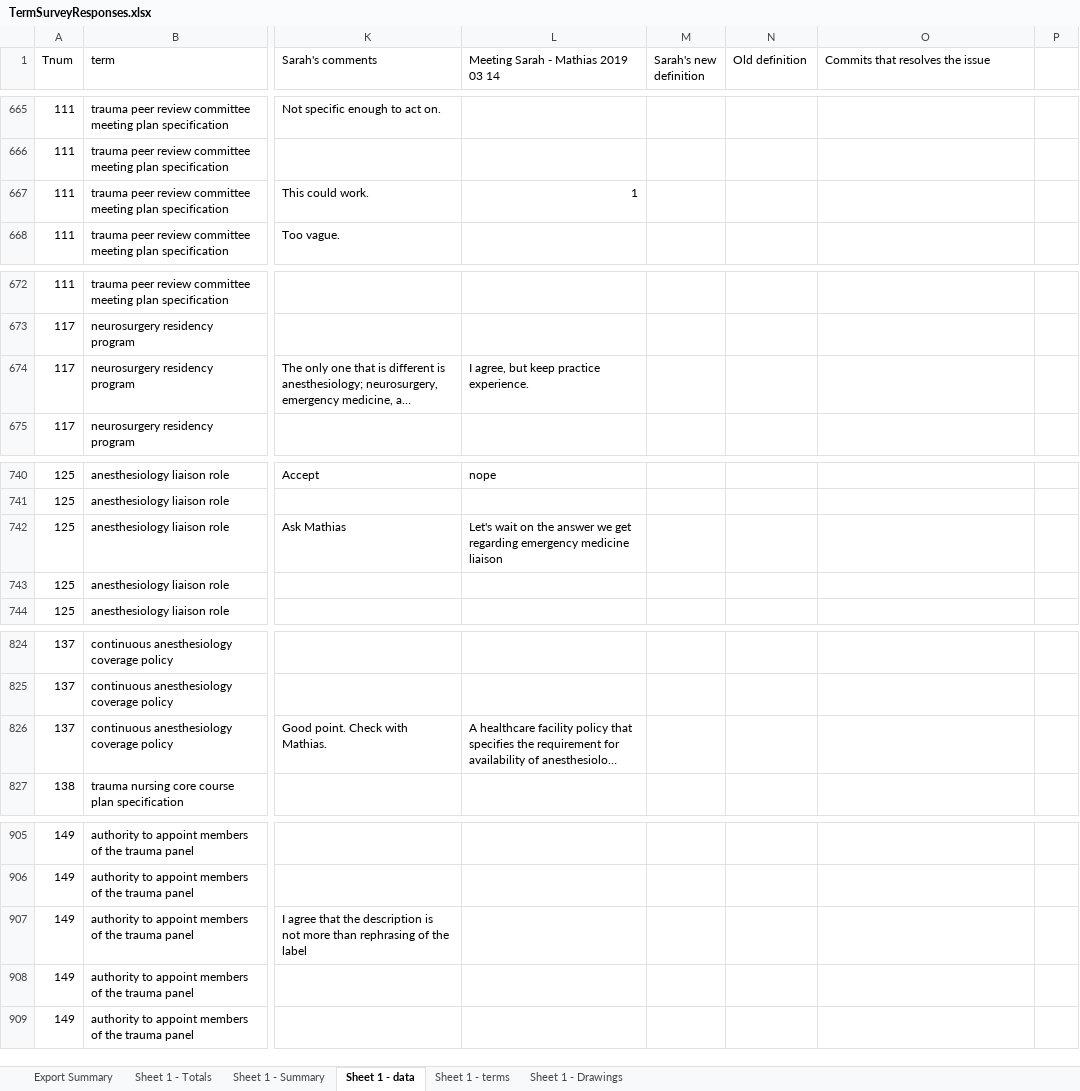
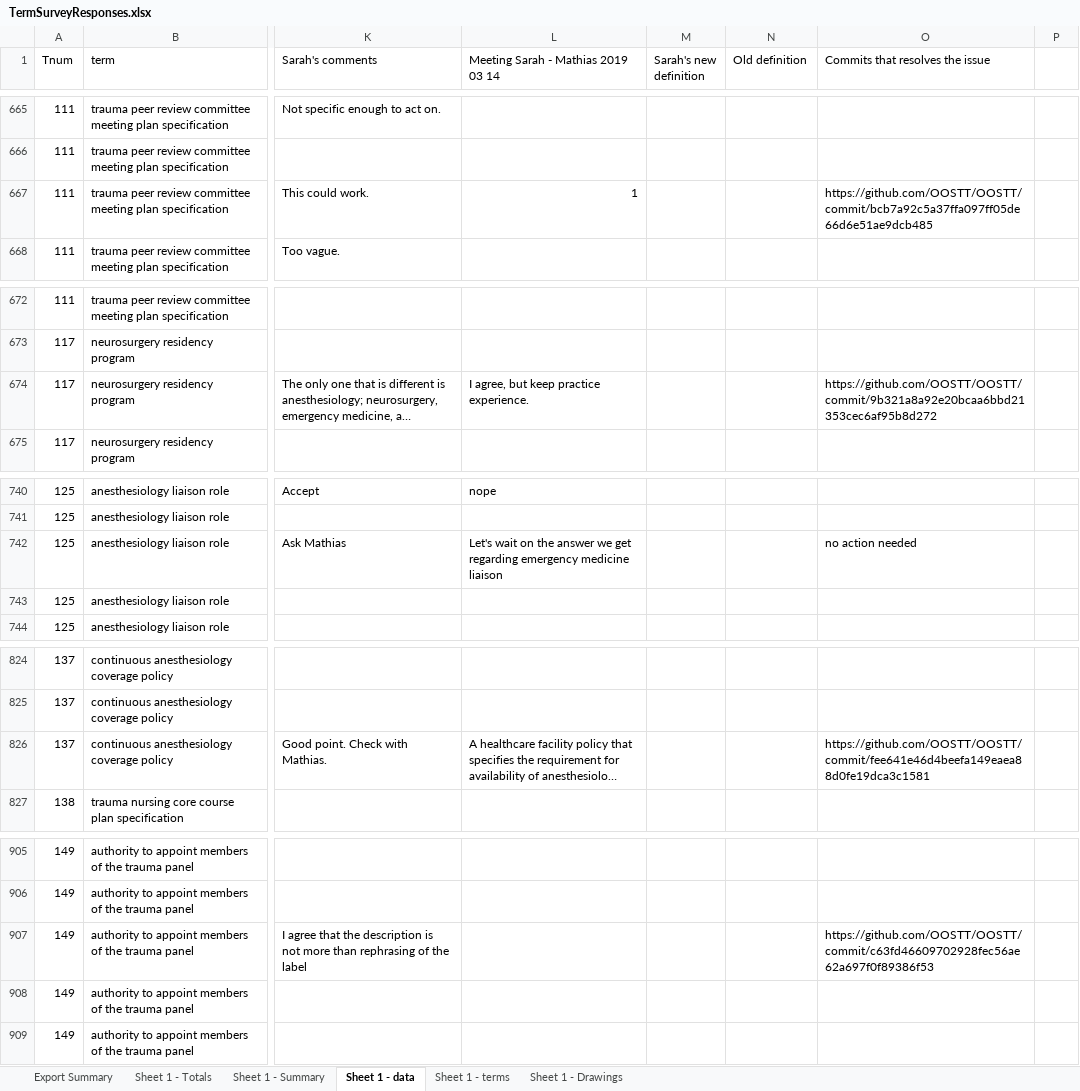
Before and after one commit to OOSTT/OOSTT, an Excel workbook: TermSurveyResponses.xlsx, sheet Sheet 1 - data, drawn as a sheet; only a part is shown, gaps mark what is left out; long unchanged cells end in …; values as stored, in another font and other column widths than the file's, no cell formats; conditional formats not drawn; the diff covers the shown part only; the diff names each change by its address in the sheet, - before the commit and + after, or states it on an @@ line.

```diff
--- a/TermSurveyResponses.xlsx (sheet Sheet 1 - data)
+++ b/TermSurveyResponses.xlsx (sheet Sheet 1 - data)
-O667 (Commits that resolves the issue): (empty)
+O667 (Commits that resolves the issue): https://github.com/OOSTT/OOSTT/commit/bcb7a92c5a37ffa097ff05de66d6e51ae9dcb485
-O674 (Commits that resolves the issue): (empty)
+O674 (Commits that resolves the issue): https://github.com/OOSTT/OOSTT/commit/9b321a8a92e20bcaa6bbd21353cec6af95b8d272
-O742 (Commits that resolves the issue): (empty)
+O742 (Commits that resolves the issue): no action needed
-O826 (Commits that resolves the issue): (empty)
+O826 (Commits that resolves the issue): https://github.com/OOSTT/OOSTT/commit/fee641e46d4beefa149eaea88d0fe19dca3c1581
-O907 (Commits that resolves the issue): (empty)
+O907 (Commits that resolves the issue): https://github.com/OOSTT/OOSTT/commit/c63fd46609702928fec56ae62a697f0f89386f53
```
Also changed, not shown: 22 edited cells elsewhere in this sheet, cell formats, 1 other file.
